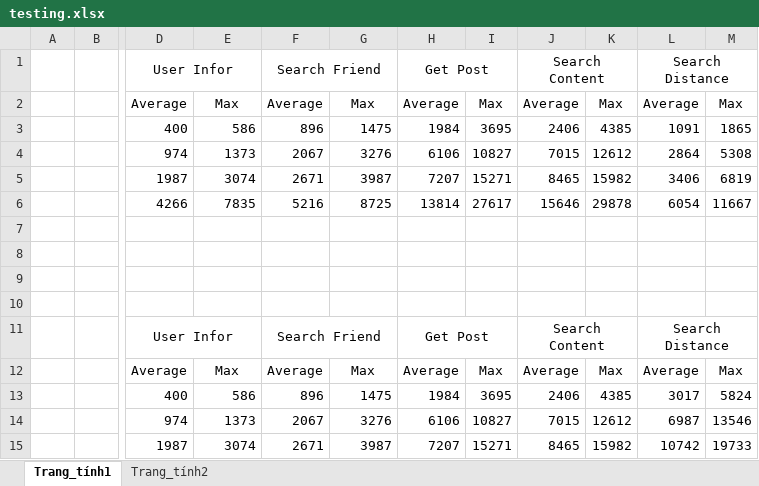
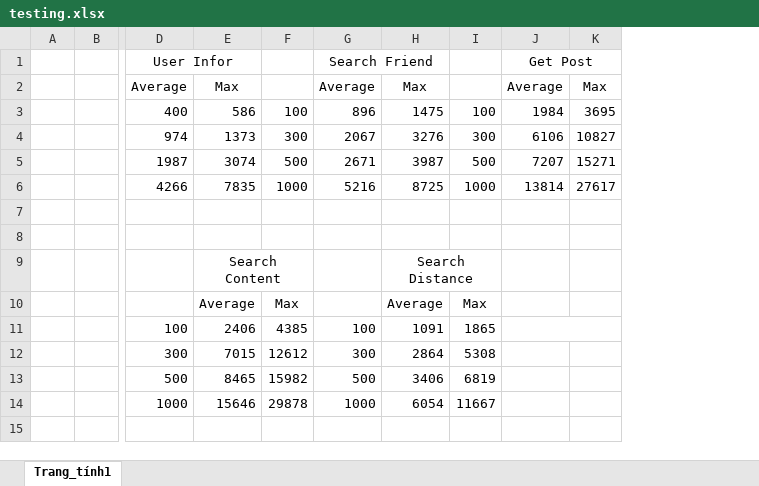
Before and after one commit to hvngoc/Document, an Excel workbook: experiments/testing.xlsx, sheet Trang_tính1, drawn as a sheet; only a part is shown, gaps mark what is left out; values as stored, in another font and other column widths than the file's, no borders; charts and pictures not drawn; removed rows and columns are numbered as before the commit, all else as after; rows hold the shown columns only; the diff names each change by its address in the sheet, - before the commit and + after, or states it on an @@ line.

Commit message:
add testing docx

```diff
--- a/experiments/testing.xlsx (sheet Trang_tính1)
+++ b/experiments/testing.xlsx (sheet Trang_tính1)
-sheet tab: Trang_tính2
+column F, rows 3-10: 100 | 300 | 500 | 1000 |  |  |  | Max
+column I, rows 3-10: 100 | 300 | 500 | 1000 |  |  |  | Max
-column J, rows 1-6: Search Content | Average | 2406 | 7015 | 8465 | 15646
-column K, rows 2-6: Max | 4385 | 12612 | 15982 | 29878
-column L, rows 1-6: Search Distance | Average | 1091 | 2864 | 3406 | 6054
-column M, rows 2-6: Max | 1865 | 5308 | 6819 | 11667
-row 9: (empty)
+row 9:  |  |  | Search Content |  |  | Search Distance
+E9:F9 merged
+H9:I9 merged
-row 10: (empty)
+row 10:  |  |  | Average | Max |  | Average | Max
-row 11:  |  | User Infor |  | Search Friend |  | Get Post |  | Search Content |  | Search Distance
-row 12:  |  | Average | Max | Average | Max | Average | Max | Average | Max | Average | Max
-row 13:  |  | 400 | 586 | 896 | 1475 | 1984 | 3695 | 2406 | 4385 | 3017 | 5824
-row 14:  |  | 974 | 1373 | 2067 | 3276 | 6106 | 10827 | 7015 | 12612 | 6987 | 13546
-row 15:  |  | 1987 | 3074 | 2671 | 3987 | 7207 | 15271 | 8465 | 15982 | 10742 | 19733
+row 11:  |  | 100 | 2406 | 4385 | 100 | 1091 | 1865
+row 12:  |  | 300 | 7015 | 12612 | 300 | 2864 | 5308
+row 13:  |  | 500 | 8465 | 15982 | 500 | 3406 | 6819
+row 14:  |  | 1000 | 15646 | 29878 | 1000 | 6054 | 11667
```
Also changed, not shown: charts or pictures, 2 other files.
